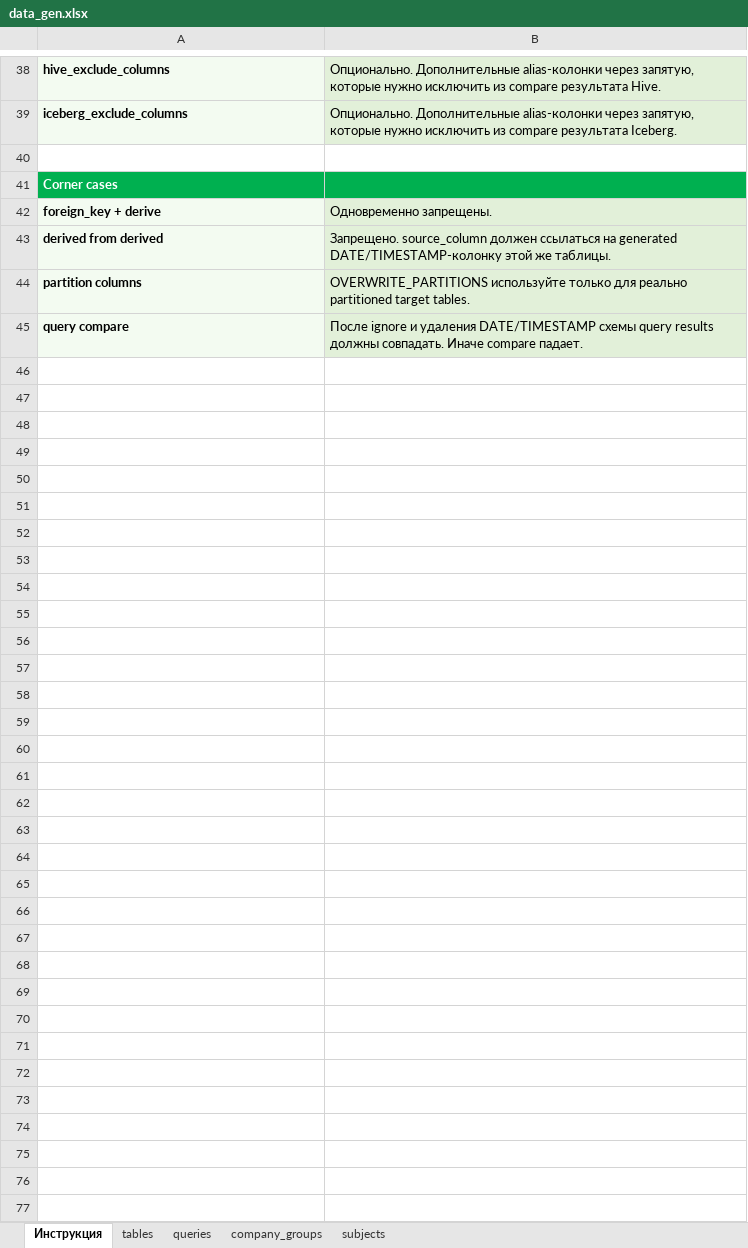
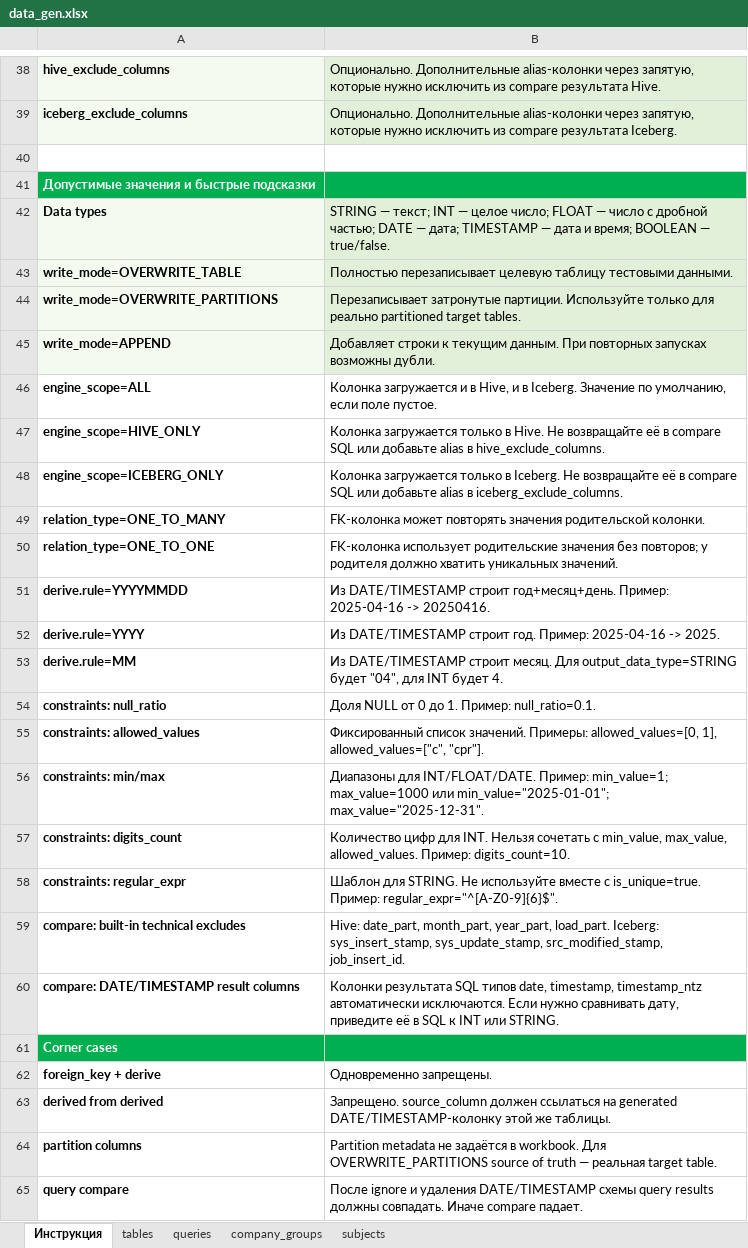
Before and after one commit to RashatM/DataGen, an Excel workbook: datagen/params/data_gen.xlsx, sheet Инструкция, drawn as a sheet; only a part is shown, gaps mark what is left out; values as stored, in another font and other column widths than the file's, no borders; addresses are those after the commit; the diff covers the shown part only; the diff names each change by its address in the sheet, - before the commit and + after, or states it on an @@ line.

```diff
--- a/datagen/params/data_gen.xlsx (sheet Инструкция)
+++ b/datagen/params/data_gen.xlsx (sheet Инструкция)
+row 41: Допустимые значения и быстрые подсказки
+row 42: Data types | STRING — текст; INT — целое число; FLOAT — число с дробной частью; DATE — дата; TIMESTAMP — дата и время; BOOLEAN — true/false.
+row 43: write_mode=OVERWRITE_TABLE | Полностью перезаписывает целевую таблицу тестовыми данными.
+row 44: write_mode=OVERWRITE_PARTITIONS | Перезаписывает затронутые партиции. Используйте только для реально partitioned target tables.
+row 45: write_mode=APPEND | Добавляет строки к текущим данным. При повторных запусках возможны дубли.
+row 46: engine_scope=ALL | Колонка загружается и в Hive, и в Iceberg. Значение по умолчанию, если поле пустое.
+row 47: engine_scope=HIVE_ONLY | Колонка загружается только в Hive. Не возвращайте её в compare SQL или добавьте alias в hive_exclude_columns.
+row 48: engine_scope=ICEBERG_ONLY | Колонка загружается только в Iceberg. Не возвращайте её в compare SQL или добавьте alias в iceberg_exclude_columns.
+row 49: relation_type=ONE_TO_MANY | FK-колонка может повторять значения родительской колонки.
+row 50: relation_type=ONE_TO_ONE | FK-колонка использует родительские значения без повторов; у родителя должно хватить уникальных значений.
+row 51: derive.rule=YYYYMMDD | Из DATE/TIMESTAMP строит год+месяц+день. Пример: 2025-04-16 -> 20250416.
+row 52: derive.rule=YYYY | Из DATE/TIMESTAMP строит год. Пример: 2025-04-16 -> 2025.
+row 53: derive.rule=MM | Из DATE/TIMESTAMP строит месяц. Для output_data_type=STRING будет "04", для INT будет 4.
+row 54: constraints: null_ratio | Доля NULL от 0 до 1. Пример: null_ratio=0.1.
+row 55: constraints: allowed_values | Фиксированный список значений. Примеры: allowed_values=[0, 1], allowed_values=["c", "cpr"].
+row 56: constraints: min/max | Диапазоны для INT/FLOAT/DATE. Пример: min_value=1; max_value=1000 или min_value="2025-01-01"; max_value="2025-12-31".
+row 57: constraints: digits_count | Количество цифр для INT. Нельзя сочетать с min_value, max_value, allowed_values. Пример: digits_count=10.
+row 58: constraints: regular_expr | Шаблон для STRING. Не используйте вместе с is_unique=true. Пример: regular_expr="^[A-Z0-9]{6}$".
+row 59: compare: built-in technical excludes | Hive: date_part, month_part, year_part, load_part. Iceberg: sys_insert_stamp, sys_update_stamp, src_modified_stamp, job_insert_id.
+row 60: compare: DATE/TIMESTAMP result columns | Колонки результата SQL типов date, timestamp, timestamp_ntz автоматически исключаются. Если нужно сравнивать дату, приведите её в SQL к INT или STRING.
-A62:A65 fill: #F3FBF1
+A62:A65 fill: none
-B62:B65 fill: #E2F0D9
+B62:B65 fill: none
-B64: OVERWRITE_PARTITIONS используйте только для реально partitioned target tables.
+B64: Partition metadata не задаётся в workbook. Для OVERWRITE_PARTITIONS source of truth — реальная target table.
```
Also changed, not shown: 4 edited cells elsewhere in this sheet, sheet subjects, sheet company_groups, sheet queries, 1 other file.
